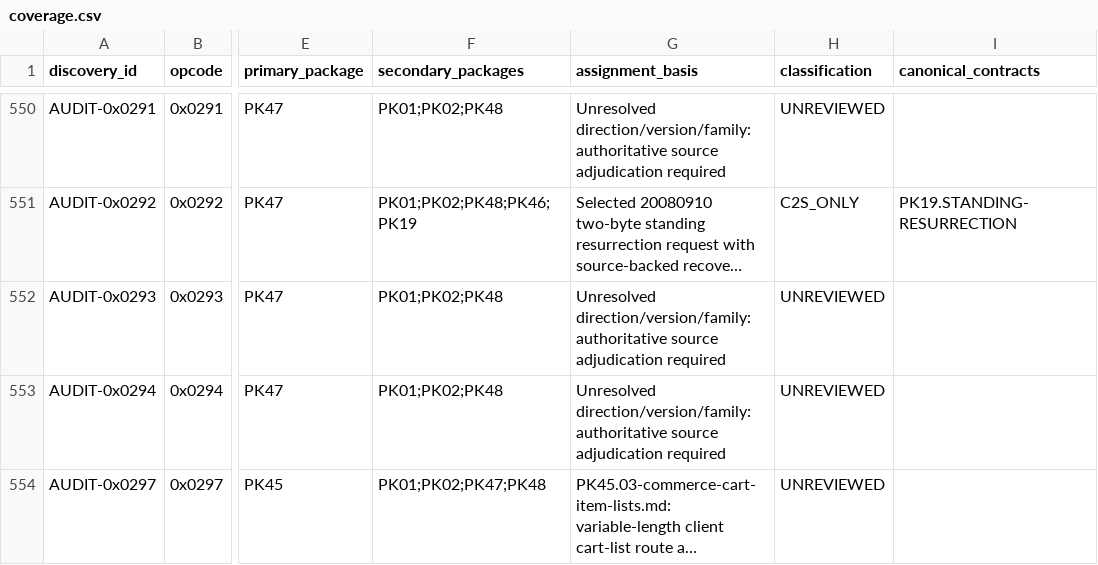
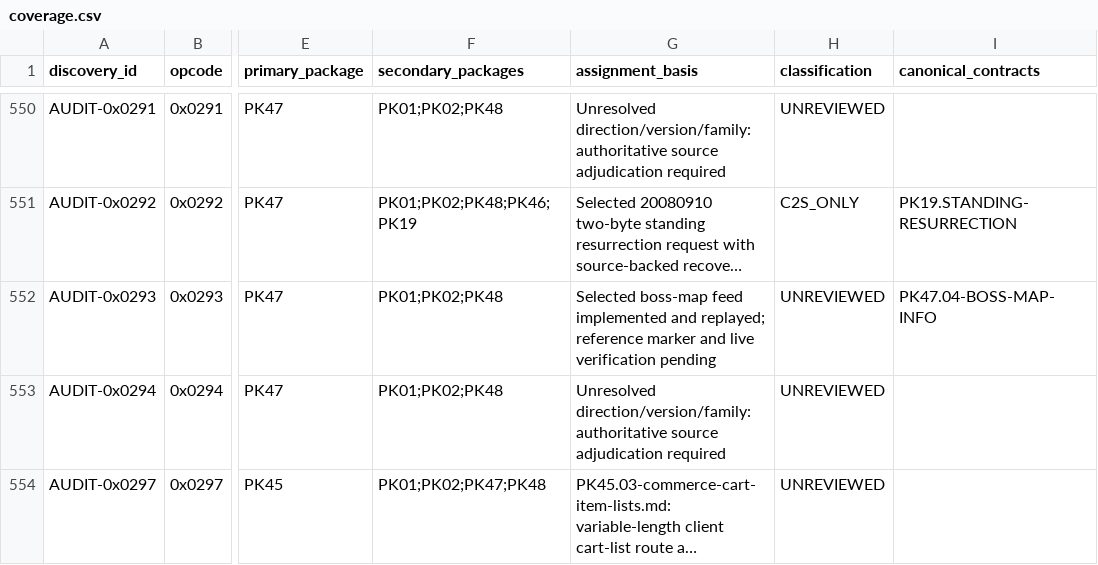
Before and after one commit to Sziadan/open-midgard, a CSV file: docs/packets/coverage.csv, drawn as a sheet; only a part is shown, gaps mark what is left out; long unchanged cells end in …; the diff names each change by its address in the sheet, - before the commit and + after, or states it on an @@ line.

Commit message:
packet(PK47.04): handle selected boss-map information

```diff
--- a/docs/packets/coverage.csv
+++ b/docs/packets/coverage.csv
-G552 (assignment_basis): Unresolved direction/version/family: authoritative source adjudication required
+G552 (assignment_basis): Selected boss-map feed implemented and replayed; reference marker and live verification pending
-I552 (canonical_contracts): (empty)
+I552 (canonical_contracts): PK47.04-BOSS-MAP-INFO
```
Also changed, not shown: 8 other files.
